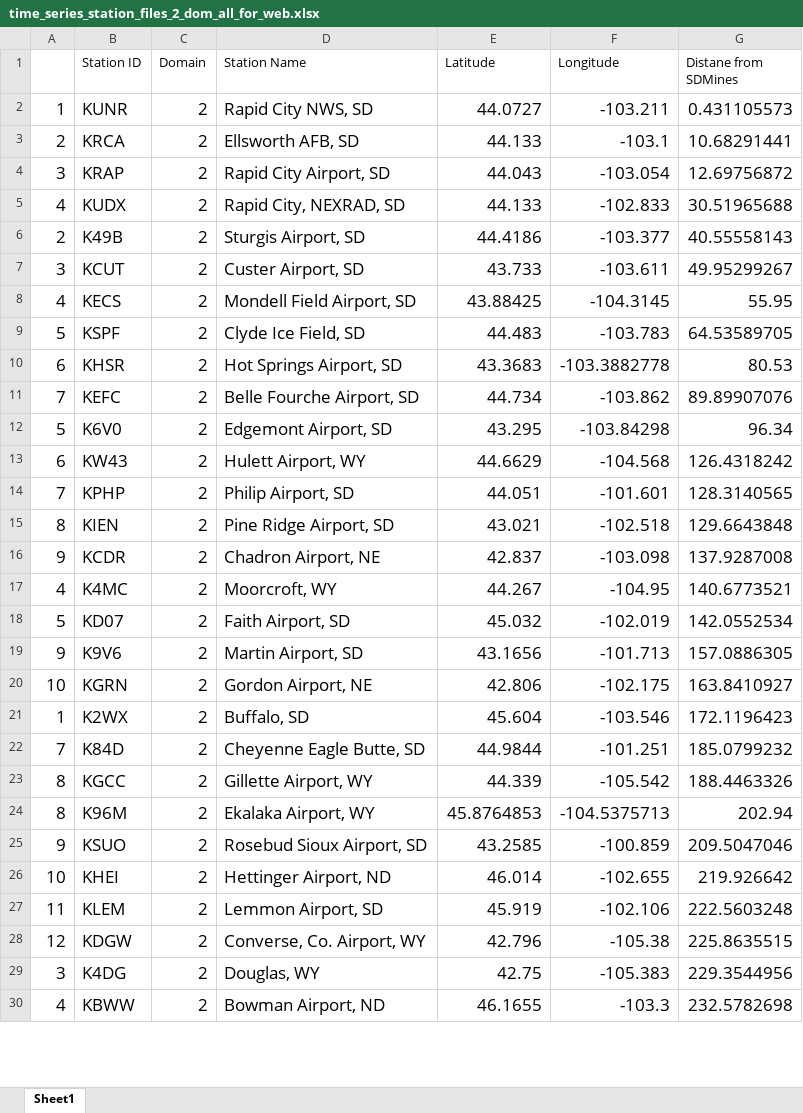
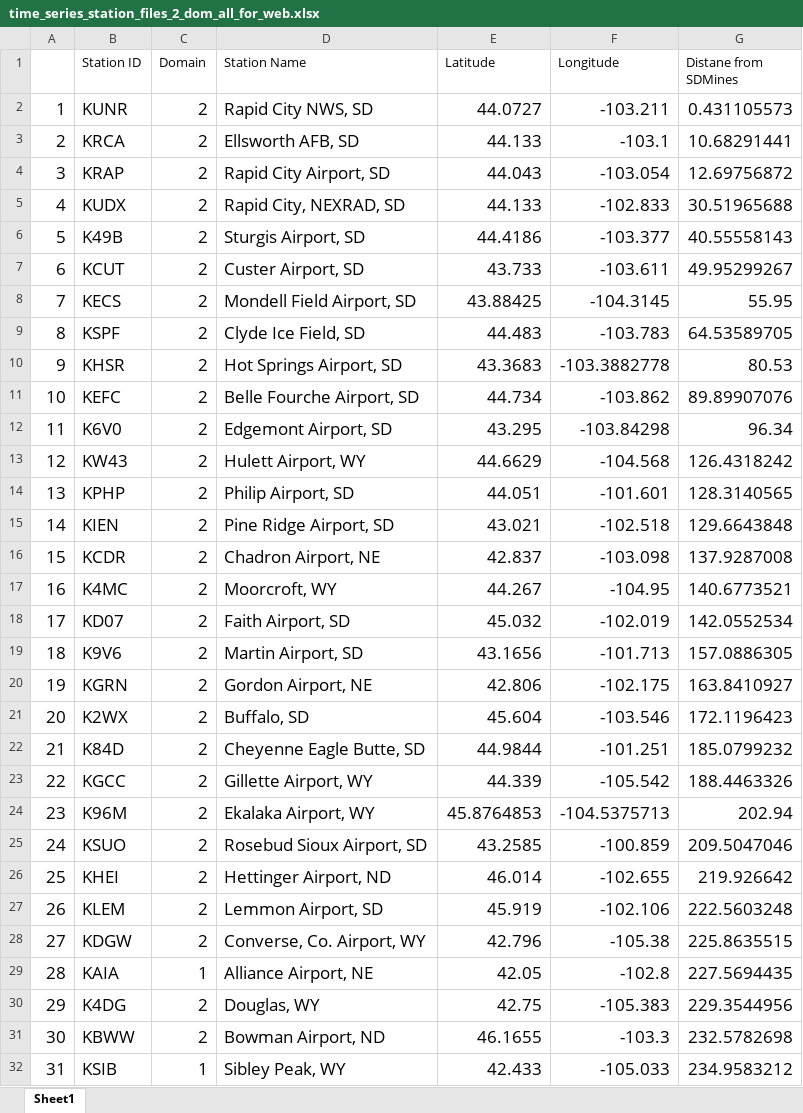
Before and after one commit to wjcapehart/SD_Mines_WRF_REALTIME, an Excel workbook: namelist_files_and_local_scripts/time_series_station_files_2_dom_all_for_web.xlsx, sheet Sheet1, drawn as a sheet; only a part is shown; values as stored, in another font and other column widths than the file's, no borders; addresses are those after the commit; the diff covers the shown part only; the diff names each change by its address in the sheet, - before the commit and + after, or states it on an @@ line.

```diff
--- a/namelist_files_and_local_scripts/time_series_station_files_2_dom_all_for_web.xlsx (sheet Sheet1)
+++ b/namelist_files_and_local_scripts/time_series_station_files_2_dom_all_for_web.xlsx (sheet Sheet1)
-A6: 2
+A6: 5
-A7: 3
+A7: 6
-A8: 4
+A8: 7
-A9: 5
+A9: 8
-A10: 6
+A10: 9
-A11: 7
+A11: 10
-A12: 5
+A12: 11
-A13: 6
+A13: 12
-A14: 7
+A14: 13
-A15: 8
+A15: 14
-A16: 9
+A16: 15
-A17: 4
+A17: 16
-A18: 5
+A18: 17
-A19: 9
+A19: 18
-A20: 10
+A20: 19
-A21: 1
+A21: 20
-A22: 7
+A22: 21
-A23: 8
+A23: 22
-A24: 8
+A24: 23
-A25: 9
+A25: 24
-A26: 10
+A26: 25
-A27: 11
+A27: 26
-A28: 12
+A28: 27
+row 29: 28 | KAIA | 1 | Alliance Airport, NE | 42.05 | -102.8 | 227.5694435
-A30: 3
+A30: 29
-A31: 4
+A31: 30
+row 32: 31 | KSIB | 1 | Sibley Peak, WY | 42.433 | -105.033 | 234.9583212
```
Also changed, not shown: 4 added rows, 5 removed rows and 24 edited cells elsewhere in this sheet, namelist_files_and_local_scripts/time_series_station_files_1_dom_all.xlsx, namelist_files_and_local_scripts/time_series_station_files_2_dom_all.xlsx, 13 other files.
